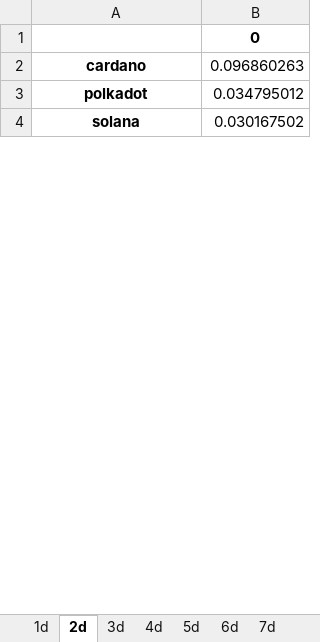
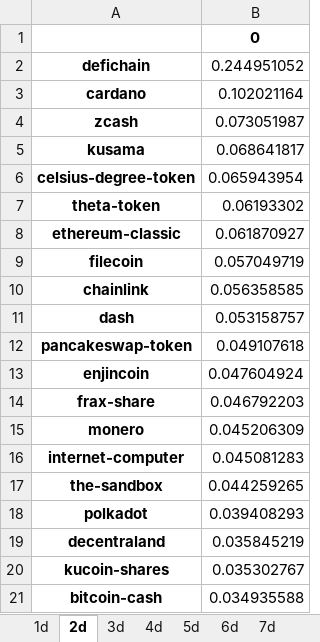
Before and after one commit to Dado-hash/Screening_bot, an Excel workbook: Bot_screening/leaderboards.xlsx, sheet 2d, drawn as a sheet; only a part is shown; values as stored, in another font and other column widths than the file's, no borders; removed rows and columns are numbered as before the commit, all else as after; the diff covers the shown part only; the diff names each change by its address in the sheet, - before the commit and + after, or states it on an @@ line.

```diff
--- a/Bot_screening/leaderboards.xlsx (sheet 2d)
+++ b/Bot_screening/leaderboards.xlsx (sheet 2d)
+row 2: defichain | 0.244951052
-B3: 0.096860263
+B3: 0.102021164
+row 4: zcash | 0.073051987
+row 5: kusama | 0.068641817
+row 6: celsius-degree-token | 0.065943954
+row 7: theta-token | 0.06193302
+row 8: ethereum-classic | 0.061870927
+row 9: filecoin | 0.057049719
+row 10: chainlink | 0.056358585
+row 11: dash | 0.053158757
+row 12: pancakeswap-token | 0.049107618
+row 13: enjincoin | 0.047604924
+row 14: frax-share | 0.046792203
+row 15: monero | 0.045206309
+row 16: internet-computer | 0.045081283
+row 17: the-sandbox | 0.044259265
-B18: 0.034795012
+B18: 0.039408293
-row 4: solana | 0.030167502
+row 19: decentraland | 0.035845219
+row 20: kucoin-shares | 0.035302767
+row 21: bitcoin-cash | 0.034935588
```
Also changed, not shown: 71 added rows, 4 removed rows and 9 edited cells elsewhere in this sheet, sheet 3d, sheet 8d, sheet 1d, sheet 20d, sheet 19d, sheet 5d, 23 more sheets, 9 other files.
